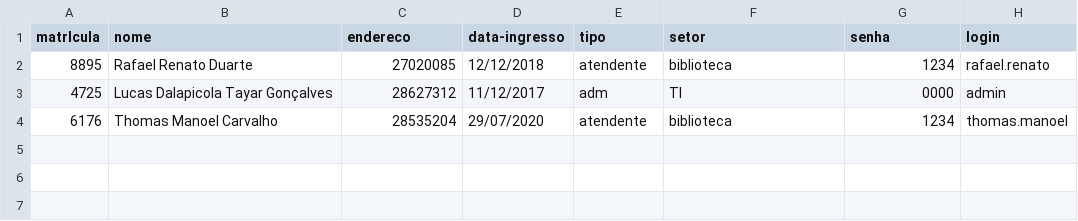
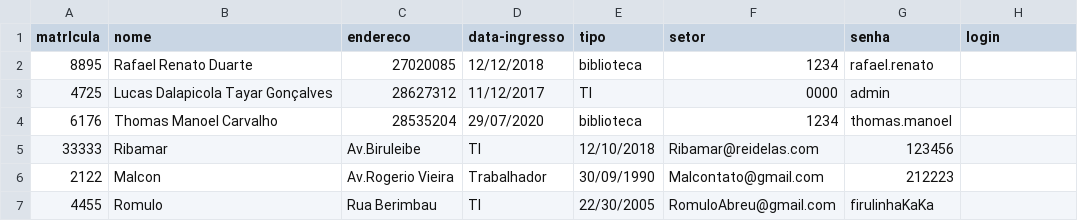
Before and after one commit to Detemann/Biblioteca-LP2, a CSV file: csv/FUNCIONARIOS.csv, drawn as a sheet; the diff names each change by its address in the sheet, - before the commit and + after, or states it on an @@ line.

Commit message:
Criação de Cadastro de funcionarios

```diff
--- a/csv/FUNCIONARIOS.csv
+++ b/csv/FUNCIONARIOS.csv
-E2 (tipo): atendente
+E2 (tipo): biblioteca
-F2 (setor): biblioteca
+F2 (setor): 1234
-G2 (senha): 1234
+G2 (senha): rafael.renato
-H2 (login): rafael.renato
+H2 (login): (empty)
-E3 (tipo): adm
+E3 (tipo): TI
-F3 (setor): TI
+F3 (setor): 0000
-G3 (senha): 0000
+G3 (senha): admin
-H3 (login): admin
+H3 (login): (empty)
-E4 (tipo): atendente
+E4 (tipo): biblioteca
-F4 (setor): biblioteca
+F4 (setor): 1234
-G4 (senha): 1234
+G4 (senha): thomas.manoel
-H4 (login): thomas.manoel
+H4 (login): (empty)
+row 5: 33333 | Ribamar | Av.Biruleibe | TI | 12/10/2018 | Ribamar@reidelas.com | 123456
+row 6: 2122 | Malcon | Av.Rogerio Vieira | Trabalhador | 30/09/1990 | Malcontato@gmail.com | 212223
+row 7: 4455 | Romulo | Rua Berimbau | TI | 22/30/2005 | RomuloAbreu@gmail.com | firulinhaKaKa
```
Also changed, not shown: 4 other files.
